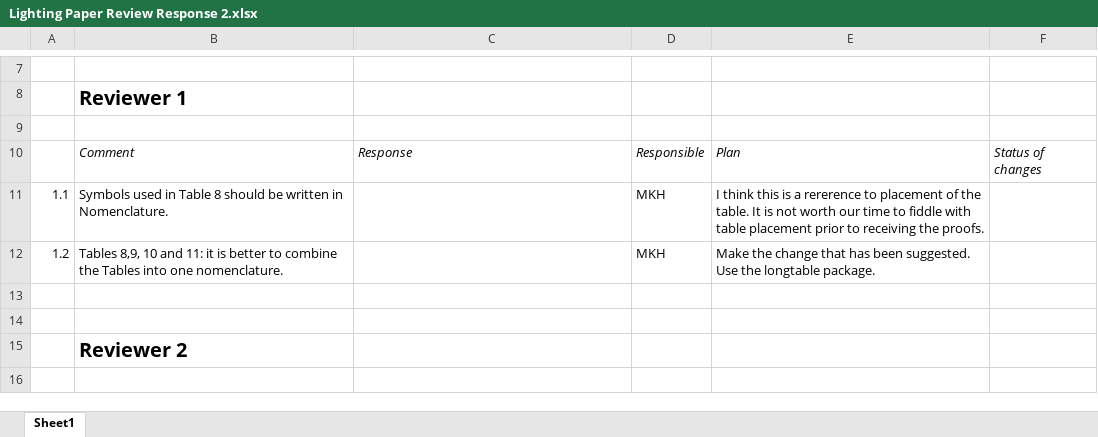
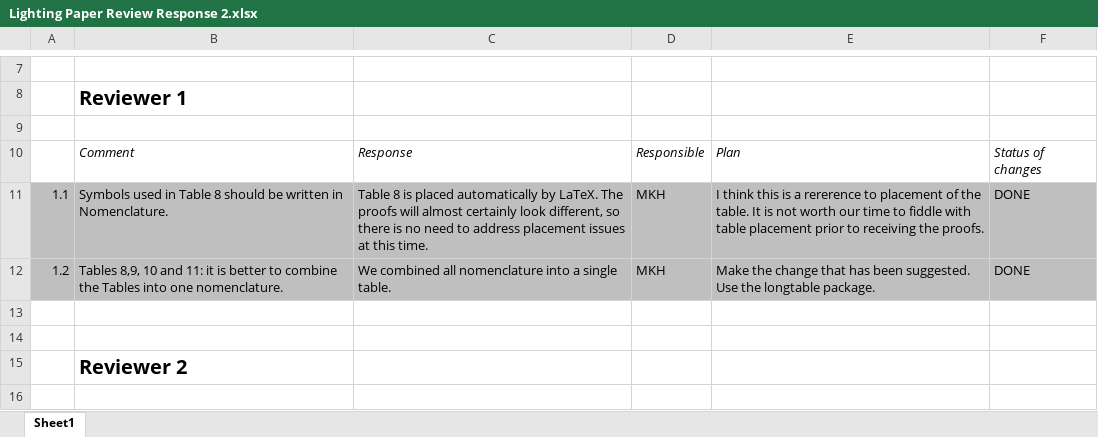
Before and after one commit to MatthewHeun/LightingPaper2020, an Excel workbook: Submissions/2 Reviewer Comments and Response/Lighting Paper Review Response 2.xlsx, sheet Sheet1, drawn as a sheet; only a part is shown, gaps mark what is left out; values as stored, in another font and other column widths than the file's, no borders; charts and pictures not drawn; the diff names each change by its address in the sheet, - before the commit and + after, or states it on an @@ line.

Commit message:
More responses to reviewers.

```diff
--- a/Submissions/2 Reviewer Comments and Response/Lighting Paper Review Response 2.xlsx (sheet Sheet1)
+++ b/Submissions/2 Reviewer Comments and Response/Lighting Paper Review Response 2.xlsx (sheet Sheet1)
-A11:F12 fill: none
+A11:F12 fill: #BFBFBF
-C11: (empty)
+C11: Table 8 is placed automatically by LaTeX. The proofs will almost certainly look different, so there is no need to address placement issues at this time.
-F11:F12: (empty)
+F11:F12: DONE
-C12: (empty)
+C12: We combined all nomenclature into a single table.
```
